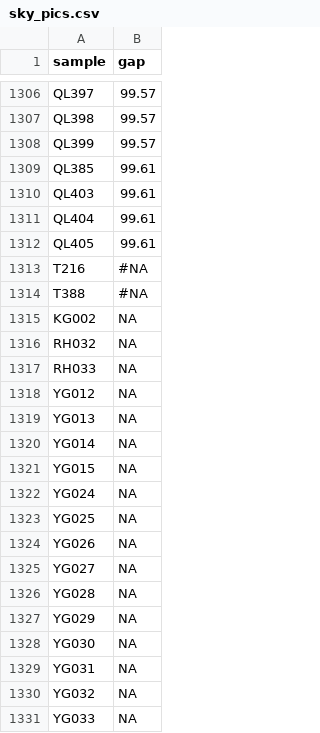
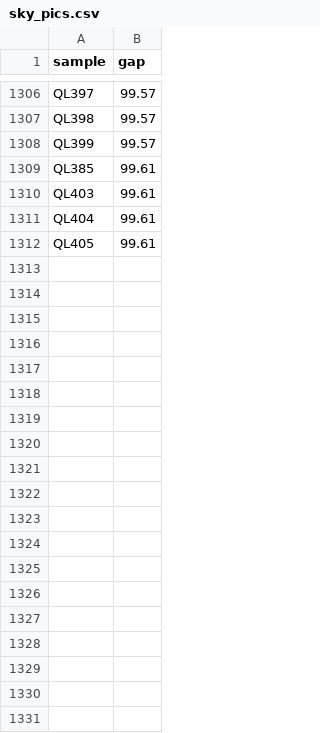
Before and after one commit to jamesrlawson/leaf_proteomics, a CSV file: data/sky_pics.csv, drawn as a sheet; only a part is shown, gaps mark what is left out; the diff covers the shown part only; the diff names each change by its address in the sheet, - before the commit and + after, or states it on an @@ line.

```diff
--- a/data/sky_pics.csv
+++ b/data/sky_pics.csv
-row 1313: T216 | #NA
-row 1314: T388 | #NA
-row 1315: KG002 | NA
-row 1316: RH032 | NA
-row 1317: RH033 | NA
-row 1318: YG012 | NA
-row 1319: YG013 | NA
-row 1320: YG014 | NA
-row 1321: YG015 | NA
-row 1322: YG024 | NA
-row 1323: YG025 | NA
-row 1324: YG026 | NA
-row 1325: YG027 | NA
-row 1326: YG028 | NA
-row 1327: YG029 | NA
-row 1328: YG030 | NA
-row 1329: YG031 | NA
-row 1330: YG032 | NA
-row 1331: YG033 | NA
```
Also changed, not shown: 21 removed rows elsewhere in this file, output/modelorder.csv, 3 other files.
